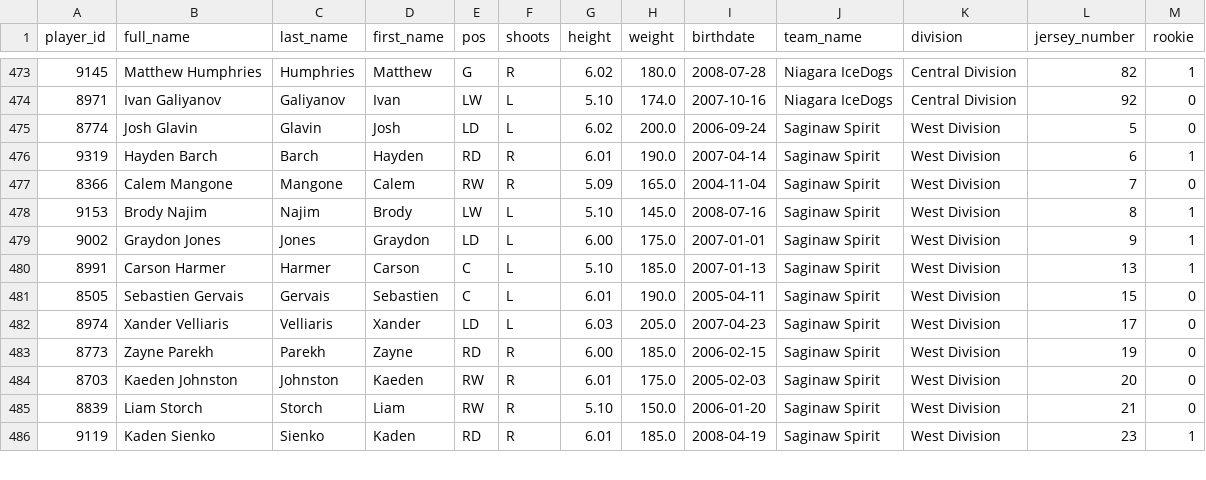
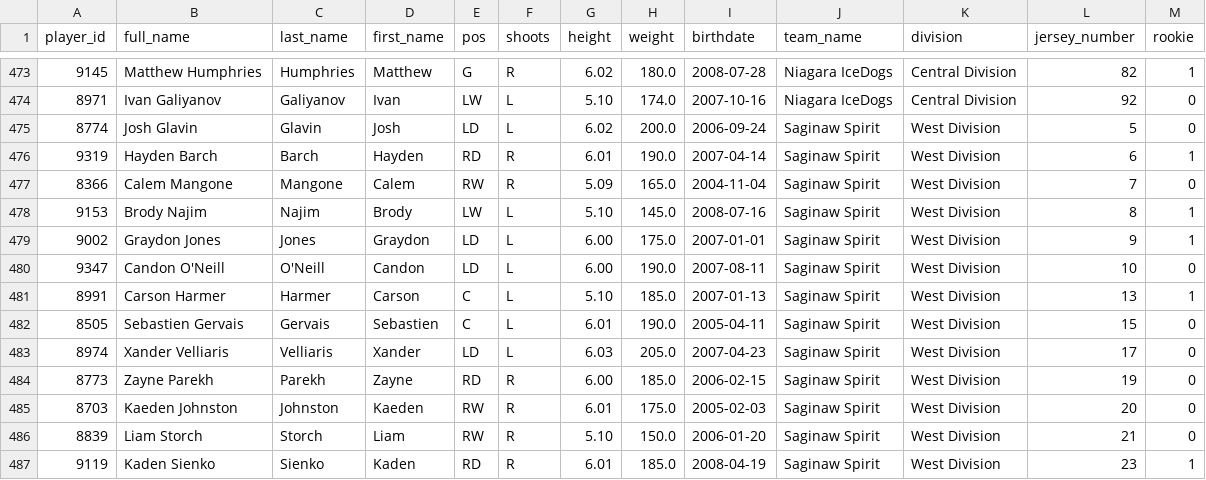
Before and after one commit to NoahCornish/ohlpredictor, a CSV file: docs/OHL_ROSTERS/OHL_ROSTERS_2024_2025.csv, drawn as a sheet; only a part is shown, gaps mark what is left out; the diff names each change by its address in the sheet, - before the commit and + after, or states it on an @@ line.

```diff
--- a/docs/OHL_ROSTERS/OHL_ROSTERS_2024_2025.csv
+++ b/docs/OHL_ROSTERS/OHL_ROSTERS_2024_2025.csv
+row 480: 9347 | Candon O'Neill | O'Neill | Candon | LD | L | 6.00 | 190.0 | 2007-08-11 | Saginaw Spirit | West Division | 10 | 0
```
Also changed, not shown: docs/OHL_ROSTERS/Saginaw_Spirit.csv, 1 other file.
